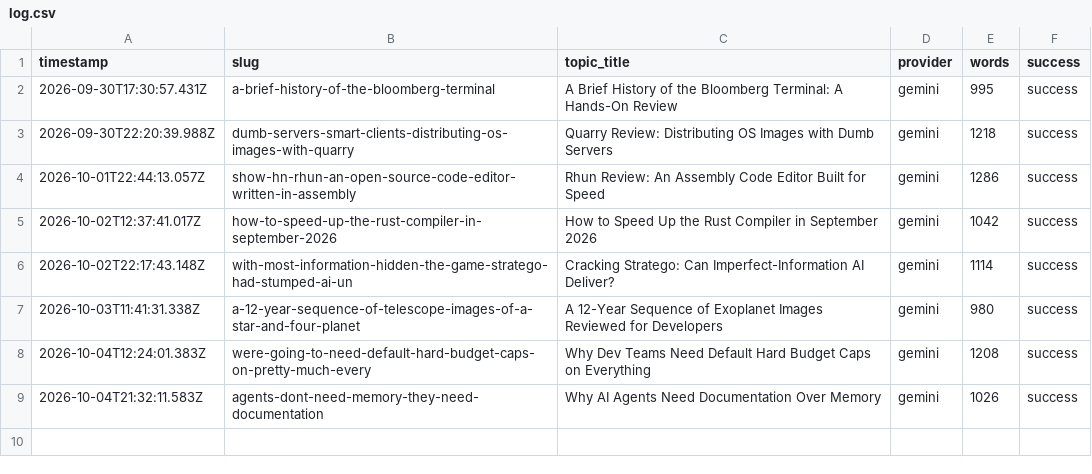
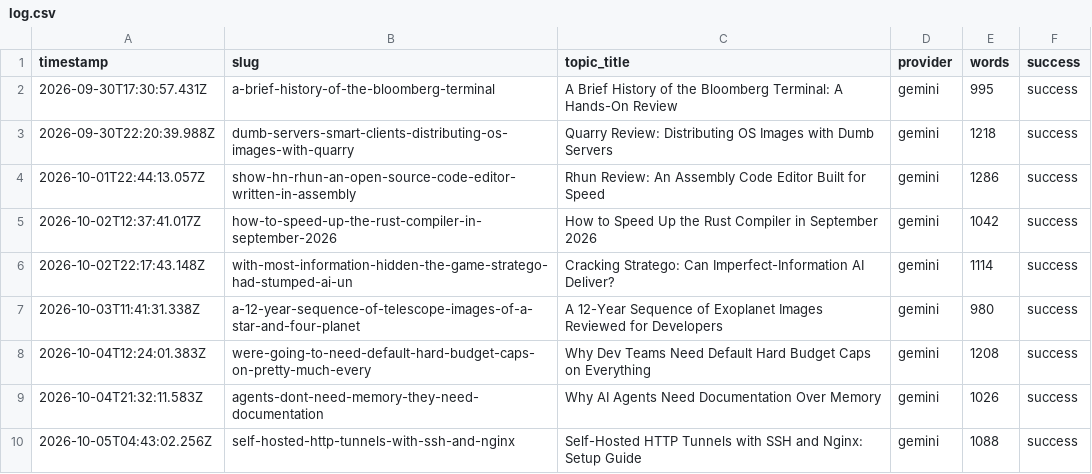
Before and after one commit to haxno2004-wq/aitoollab-autopilot, a CSV file: state/devtoolkit/log.csv, drawn as a sheet.

```diff
--- a/state/devtoolkit/log.csv
+++ b/state/devtoolkit/log.csv
@@ -9 +9,2 @@ timestamp,slug,topic_title,provider,words,success
 2026-10-04T21:32:11.583Z,agents-dont-need-memory-they-need-documentation,Why AI Agents Need Documentation Over Memory,gemini,1026,success
+2026-10-05T04:43:02.256Z,self-hosted-http-tunnels-with-ssh-and-nginx,Self-Hosted HTTP Tunnels with SSH and Nginx: Setup Guide,gemini,1088,success
```
Also changed, not shown: 6 other files.
